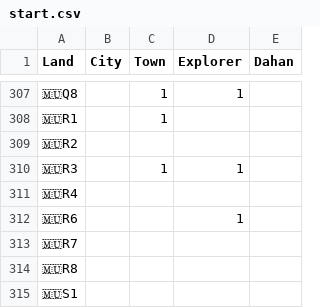
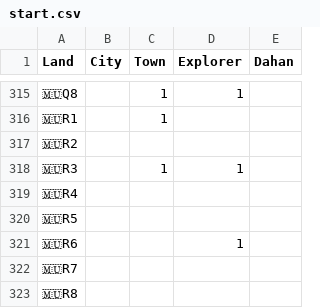
Before and after one commit to talshorer/spirit-island-144p-lair, a CSV file: config/turn6/start.csv, drawn as a sheet; only a part is shown, gaps mark what is left out; the shorter side is filled out with more unchanged rows; the diff covers the shown part only.

Commit message:
Update remaining islands
Add updates for the missing boards from rat and Mauritius

```diff
--- a/config/turn6/start.csv
+++ b/config/turn6/start.csv
@@ -311,2 +319,3 @@ Land,City,Town,Explorer,Dahan
 🇲🇺R4,,,,
+🇲🇺R5,,,,
 🇲🇺R6,,,1,
```
Also changed, not shown: 23 added rows elsewhere in this file.
